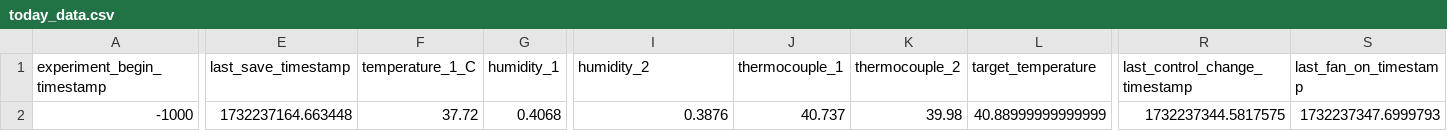
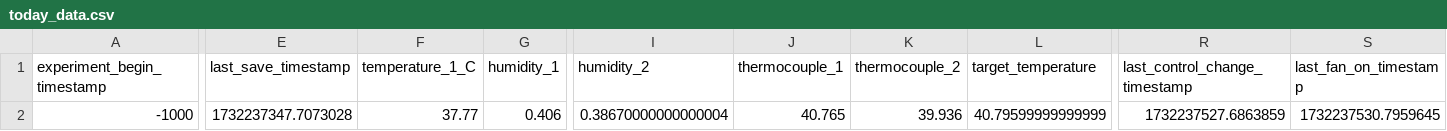
Before and after one commit to cjchandler/incubator, a CSV file: incubator/today_data.csv, drawn as a sheet; only a part is shown, gaps mark what is left out; the diff covers the shown part only; the diff names each change by its address in the sheet, - before the commit and + after, or states it on an @@ line.

Commit message:
auto update

```diff
--- a/incubator/today_data.csv
+++ b/incubator/today_data.csv
-E2 (last_save_timestamp): 1732237164.663448
+E2 (last_save_timestamp): 1732237347.7073028
-F2 (temperature_1_C): 37.72
+F2 (temperature_1_C): 37.77
-G2 (humidity_1): 0.4068
+G2 (humidity_1): 0.406
-I2 (humidity_2): 0.3876
+I2 (humidity_2): 0.38670000000000004
-J2 (thermocouple_1): 40.737
+J2 (thermocouple_1): 40.765
-K2 (thermocouple_2): 39.98
+K2 (thermocouple_2): 39.936
-L2 (target_temperature): 40.88999999999999
+L2 (target_temperature): 40.79599999999999
-R2 (last_control_change_timestamp): 1732237344.5817575
+R2 (last_control_change_timestamp): 1732237527.6863859
-S2 (last_fan_on_timestamp): 1732237347.6999793
+S2 (last_fan_on_timestamp): 1732237530.7959645
```
Also changed, not shown: 2 edited cells elsewhere in this file.
